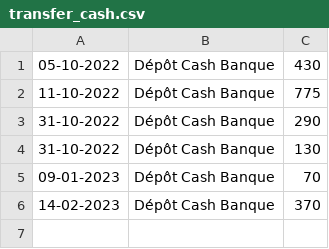
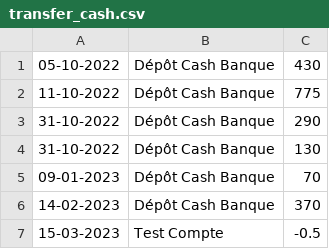
Before and after one commit to MaximeGodfriaux/ComptesPi2, a CSV file: csv_files/transfer_cash.csv, drawn as a sheet; the diff names each change by its address in the sheet, - before the commit and + after, or states it on an @@ line.

```diff
--- a/csv_files/transfer_cash.csv
+++ b/csv_files/transfer_cash.csv
+row 7: 15-03-2023 | Test Compte | -0.5
```
Also changed, not shown: csv_files/compte.csv, 10 other files.
